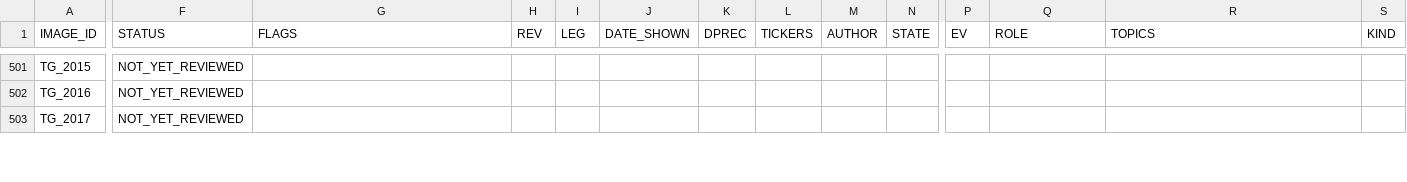
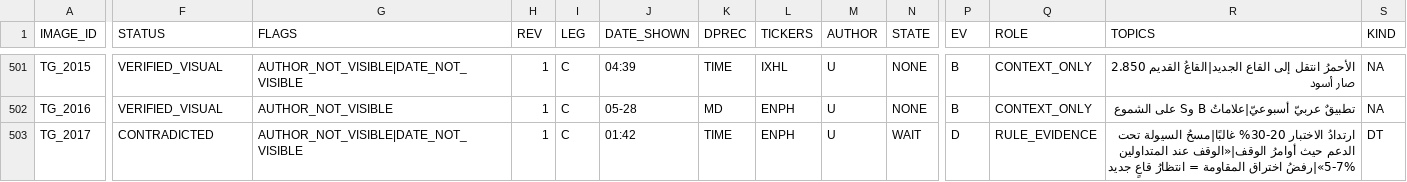
Before and after one commit to sam72x1/Super_Stocks, a CSV file: fm_forensics/reread/VISUAL_REREAD_REGISTER.csv, drawn as a sheet; only a part is shown, gaps mark what is left out; the diff covers the shown part only; the diff names each change by its address in the sheet, - before the commit and + after, or states it on an @@ line.

```diff
--- a/fm_forensics/reread/VISUAL_REREAD_REGISTER.csv
+++ b/fm_forensics/reread/VISUAL_REREAD_REGISTER.csv
-F501:F502 (STATUS): NOT_YET_REVIEWED
+F501:F502 (STATUS): VERIFIED_VISUAL
-G501 (FLAGS): (empty)
+G501 (FLAGS): AUTHOR_NOT_VISIBLE|DATE_NOT_VISIBLE
-H501:H503 (REV): (empty)
+H501:H503 (REV): 1
-I501:I503 (LEG): (empty)
+I501:I503 (LEG): C
-J501 (DATE_SHOWN): (empty)
+J501 (DATE_SHOWN): 04:39
-K501 (DPREC): (empty)
+K501 (DPREC): TIME
-L501 (TICKERS): (empty)
+L501 (TICKERS): IXHL
-M501:M503 (AUTHOR): (empty)
+M501:M503 (AUTHOR): U
-N501:N502 (STATE): (empty)
+N501:N502 (STATE): NONE
-P501:P502 (EV): (empty)
+P501:P502 (EV): B
-Q501:Q502 (ROLE): (empty)
+Q501:Q502 (ROLE): CONTEXT_ONLY
-R501 (TOPICS): (empty)
+R501 (TOPICS): الأحمرُ انتقل إلى القاع الجديد|القاعُ القديم 2.850 صار أسود
-S501:S502 (KIND): (empty)
+S501:S502 (KIND): NA
-G502 (FLAGS): (empty)
+G502 (FLAGS): AUTHOR_NOT_VISIBLE
-J502 (DATE_SHOWN): (empty)
+J502 (DATE_SHOWN): 05-28
-K502 (DPREC): (empty)
+K502 (DPREC): MD
-L502:L503 (TICKERS): (empty)
+L502:L503 (TICKERS): ENPH
-R502 (TOPICS): (empty)
+R502 (TOPICS): تطبيقٌ عربيّ أسبوعيّ|علاماتُ B وS على الشموع
-F503 (STATUS): NOT_YET_REVIEWED
+F503 (STATUS): CONTRADICTED
-G503 (FLAGS): (empty)
+G503 (FLAGS): AUTHOR_NOT_VISIBLE|DATE_NOT_VISIBLE
-J503 (DATE_SHOWN): (empty)
+J503 (DATE_SHOWN): 01:42
-K503 (DPREC): (empty)
+K503 (DPREC): TIME
-N503 (STATE): (empty)
+N503 (STATE): WAIT
-P503 (EV): (empty)
+P503 (EV): D
-Q503 (ROLE): (empty)
+Q503 (ROLE): RULE_EVIDENCE
-R503 (TOPICS): (empty)
+R503 (TOPICS): ارتدادُ الاختبار 20-30% غالبًا|مسحُ السيولة تحت الدعم حيث أوامرُ الوقف|«الوقف عند المتداولين 5-7%»|رفضُ اختراق المقاومة = انتظارُ قاعٍ جديد
-S503 (KIND): (empty)
+S503 (KIND): DT
```
Also changed, not shown: 150 edited cells elsewhere in this file, fm_forensics/reread/REREAD_CORRECTIONS.csv, 2 other files.
